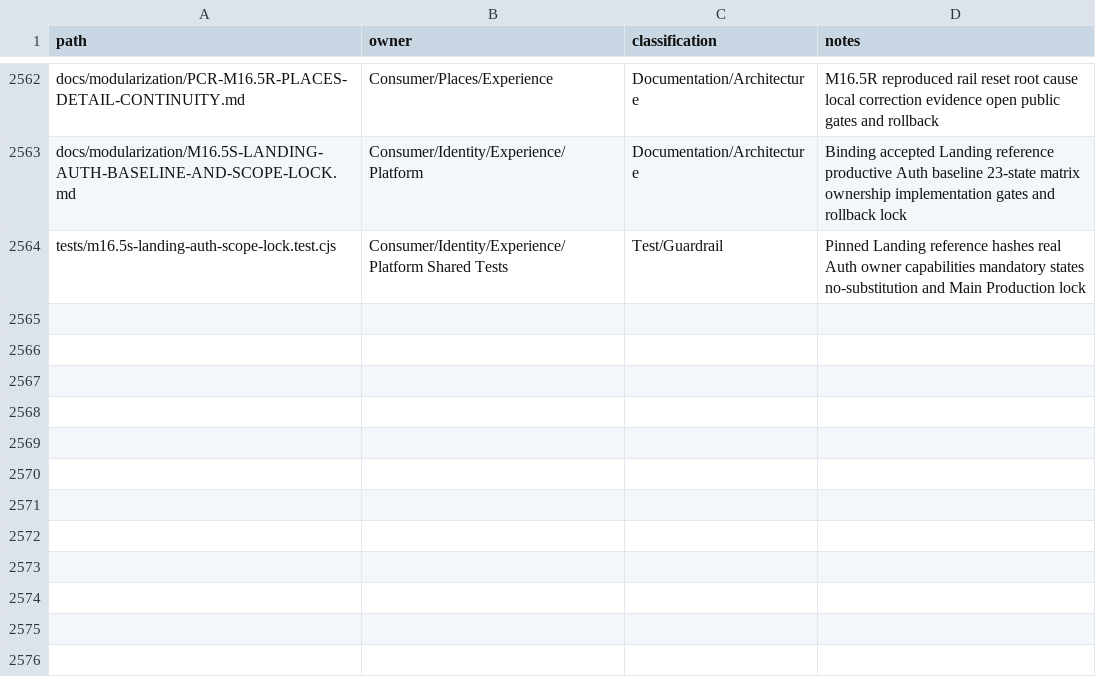
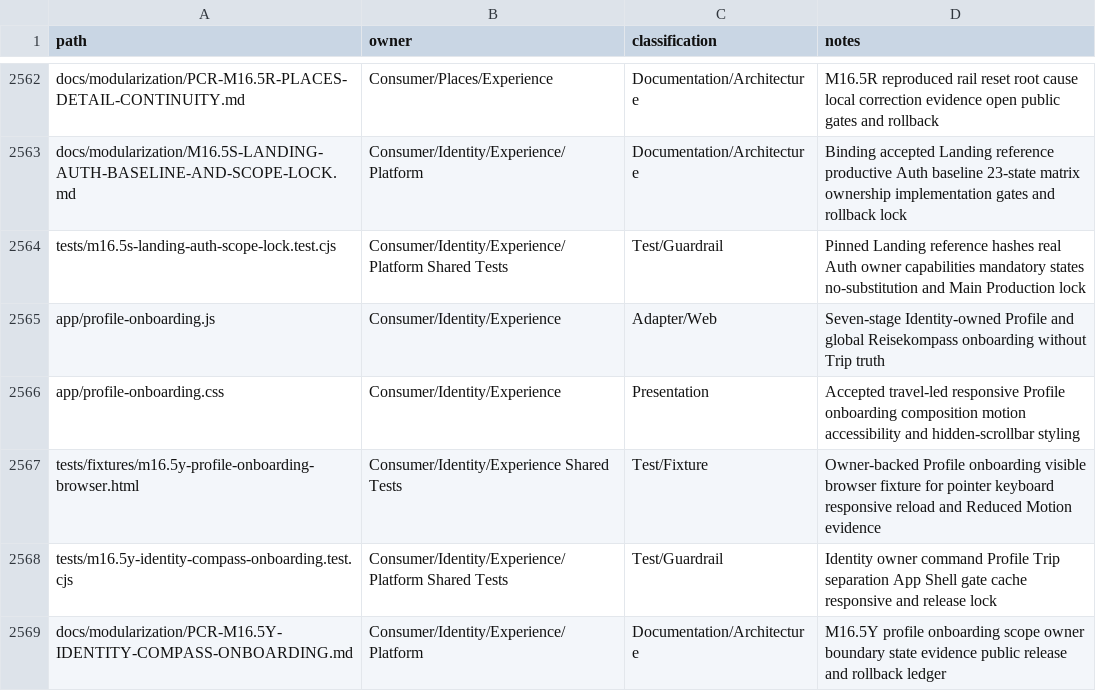
Before and after one commit to fklaas/luvia, a CSV file: docs/modularization/FILE-OWNERSHIP.csv, drawn as a sheet; only a part is shown, gaps mark what is left out; the diff names each change by its address in the sheet, - before the commit and + after, or states it on an @@ line.

Commit message:
feat(identity): add compass profile onboarding

```diff
--- a/docs/modularization/FILE-OWNERSHIP.csv
+++ b/docs/modularization/FILE-OWNERSHIP.csv
+row 2565: app/profile-onboarding.js | Consumer/Identity/Experience | Adapter/Web | Seven-stage Identity-owned Profile and global Reisekompass onboarding without Trip truth
+row 2566: app/profile-onboarding.css | Consumer/Identity/Experience | Presentation | Accepted travel-led responsive Profile onboarding composition motion accessibility and hidden-scrollbar styling
+row 2567: tests/fixtures/m16.5y-profile-onboarding-browser.html | Consumer/Identity/Experience Shared Tests | Test/Fixture | Owner-backed Profile onboarding visible browser fixture for pointer keyboard responsive reload and Reduced Motion evidence
+row 2568: tests/m16.5y-identity-compass-onboarding.test.cjs | Consumer/Identity/Experience/Platform Shared Tests | Test/Guardrail | Identity owner command Profile Trip separation App Shell gate cache responsive and release lock
+row 2569: docs/modularization/PCR-M16.5Y-IDENTITY-COMPASS-ONBOARDING.md | Consumer/Identity/Experience/Platform | Documentation/Architecture | M16.5Y profile onboarding scope owner boundary state evidence public release and rollback ledger
```
Also changed, not shown: docs/modularization/M16.5-PRODUCT-SURFACE-MATRIX.csv, 51 other files.
